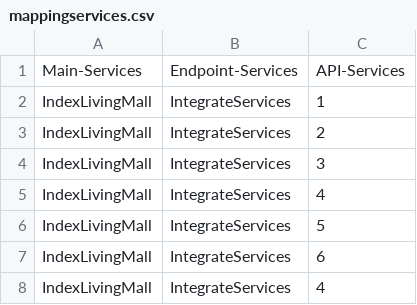
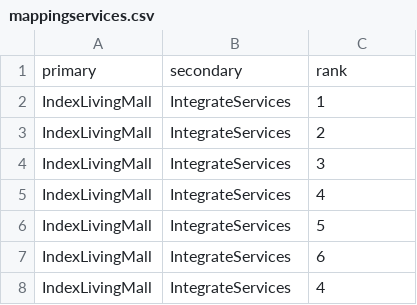
Before and after one commit to luckyfun/test, a CSV file: mappingservices.csv, drawn as a sheet.

Commit message:
Update mappingservices.csv

```diff
--- a/mappingservices.csv
+++ b/mappingservices.csv
@@ -1,2 +1,2 @@
-Main-Services,Endpoint-Services,API-Services
+primary,secondary,rank
 IndexLivingMall,IntegrateServices,1
```
